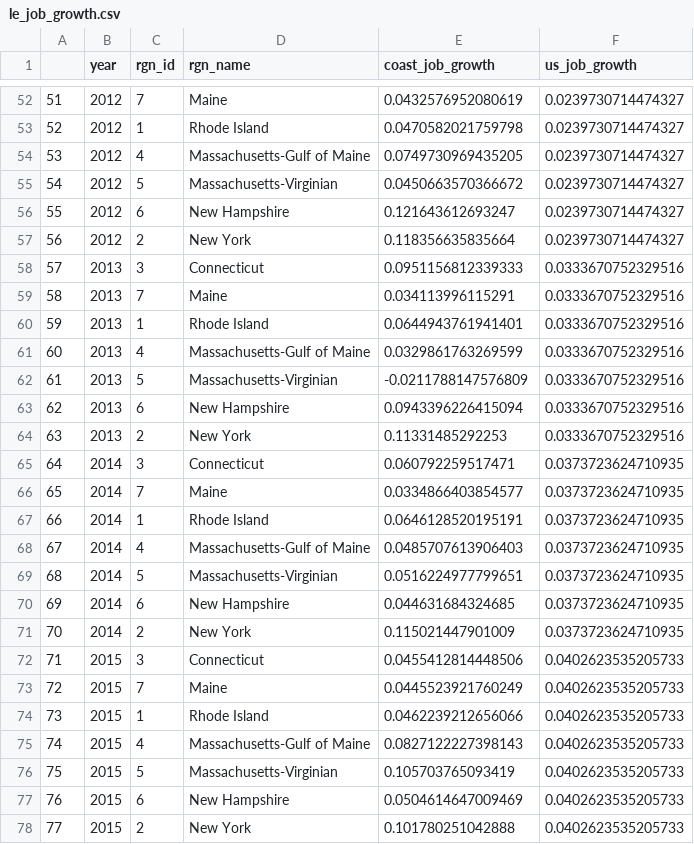
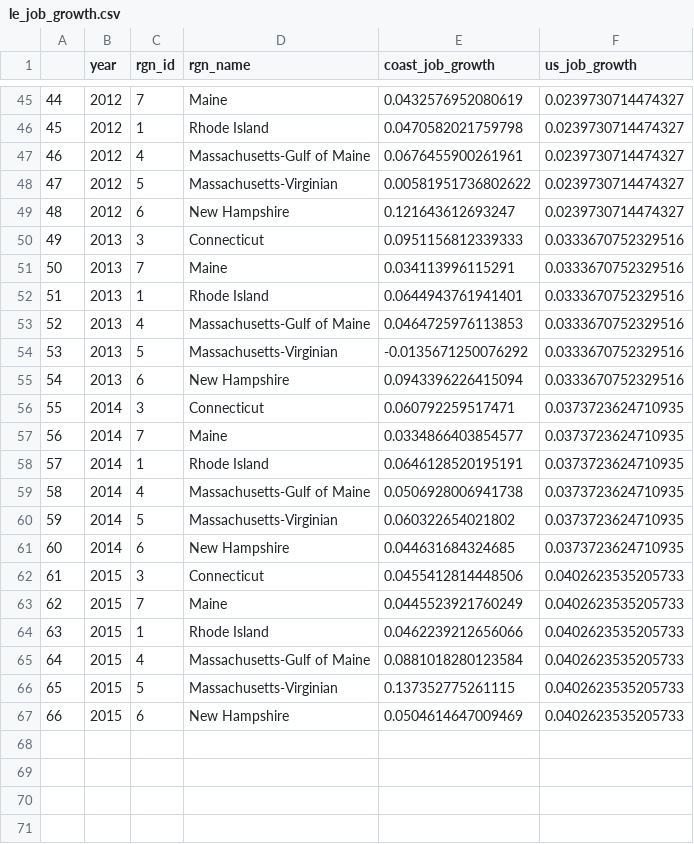
Before and after one commit to jules32/ne-scores, a CSV file: region2016/layers/le_job_growth.csv, drawn as a sheet; only a part is shown, gaps mark what is left out; removed rows and columns are numbered as before the commit, all else as after; the diff covers the shown part only; the diff names each change by its address in the sheet, - before the commit and + after, or states it on an @@ line.

```diff
--- a/region2016/layers/le_job_growth.csv
+++ b/region2016/layers/le_job_growth.csv
@@ column A renumbered between rows 8 and 67 @@
-E47 (coast_job_growth): 0.0749730969435205
+E47 (coast_job_growth): 0.0676455900261961
-E48 (coast_job_growth): 0.0450663570366672
+E48 (coast_job_growth): 0.00581951736802622
-row 57: 56 | 2012 | 2 | New York | 0.118356635835664 | 0.0239730714474327
-E53 (coast_job_growth): 0.0329861763269599
+E53 (coast_job_growth): 0.0464725976113853
-E54 (coast_job_growth): -0.0211788147576809
+E54 (coast_job_growth): -0.0135671250076292
-row 64: 63 | 2013 | 2 | New York | 0.11331485292253 | 0.0333670752329516
-E59 (coast_job_growth): 0.0485707613906403
+E59 (coast_job_growth): 0.0506928006941738
-E60 (coast_job_growth): 0.0516224977799651
+E60 (coast_job_growth): 0.060322654021802
-row 71: 70 | 2014 | 2 | New York | 0.115021447901009 | 0.0373723624710935
-E65 (coast_job_growth): 0.0827122227398143
+E65 (coast_job_growth): 0.0881018280123584
-E66 (coast_job_growth): 0.105703765093419
+E66 (coast_job_growth): 0.137352775261115
-row 78: 77 | 2015 | 2 | New York | 0.101780251042888 | 0.0402623535205733
```
Also changed, not shown: 7 removed rows and 8 edited cells elsewhere in this file, region2016/layers/le_coast_wages.csv.
